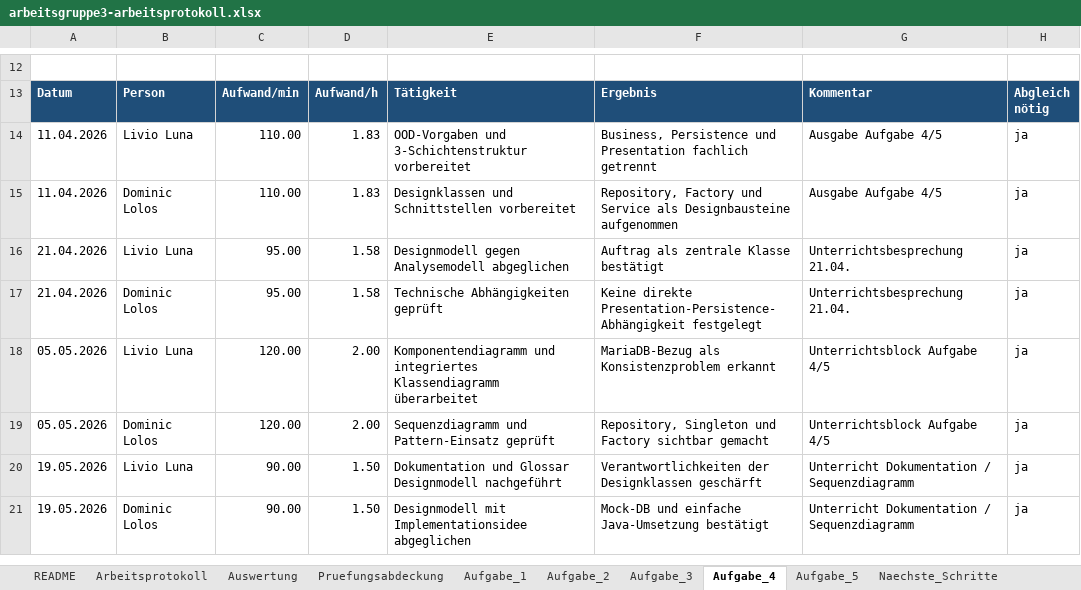
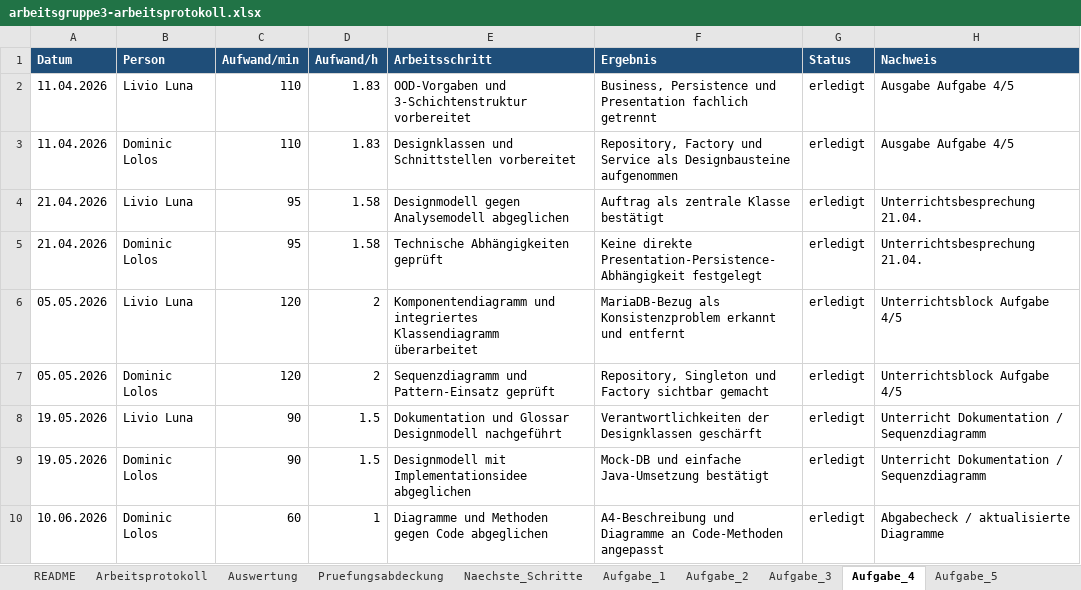
Before and after one commit to 6ix9ine4our20wenty/HF_Juventus_SoftwareEntwicklung_WerkstattPilot, an Excel workbook: WerkstattPilot/02_dokumentation/arbeitsgruppe3-arbeitsprotokoll.xlsx, sheet Aufgabe_4, drawn as a sheet; only a part is shown, gaps mark what is left out; values as stored, in another font and other column widths than the file's, no borders; removed rows and columns are numbered as before the commit, all else as after; the diff covers the shown part only; the diff names each change by its address in the sheet, - before the commit and + after, or states it on an @@ line.

Commit message:
Code / Abgabe Dokuemnt / Präsentation

```diff
--- a/WerkstattPilot/02_dokumentation/arbeitsgruppe3-arbeitsprotokoll.xlsx (sheet Aufgabe_4)
+++ b/WerkstattPilot/02_dokumentation/arbeitsgruppe3-arbeitsprotokoll.xlsx (sheet Aufgabe_4)
@@ sheet tab order changed: README | Arbeitsprotokoll | Auswertung | Pruefungsabdeckung | Naechste_Schritte | Aufgabe_1 | Aufgabe_2 | Aufgabe_3 | Aufgabe_4 | Aufgabe_5 @@
+column G (Status), rows 2-9: all erledigt
-column H (Abgleich nötig), rows 14-21: all ja
-row 12: (empty)
-E1: Tätigkeit
+E1: Arbeitsschritt
-H1: Kommentar
+H1: Nachweis
-C2:C3 (Aufwand/min): 110.00
+C2:C3 (Aufwand/min): 110
-C4:C5 (Aufwand/min): 95.00
+C4:C5 (Aufwand/min): 95
-C6:C7 (Aufwand/min): 120.00
+C6:C7 (Aufwand/min): 120
-D6:D7 (Aufwand/h): 2.00
+D6:D7 (Aufwand/h): 2
-F6 (Ergebnis): …Konsistenzproblem erkannt
+F6 (Ergebnis): …Konsistenzproblem erkannt und entfernt
-C8:C9 (Aufwand/min): 90.00
+C8:C9 (Aufwand/min): 90
-D8:D9 (Aufwand/h): 1.50
+D8:D9 (Aufwand/h): 1.5
+row 10: 10.06.2026 | Dominic Lolos | 60 | 1 | Diagramme und Methoden gegen Code abgeglichen | A4-Beschreibung und Diagramme an Code-Methoden angepasst | erledigt | Abgabecheck / aktualisierte Diagramme
```
Also changed, not shown: 11 removed rows elsewhere in this sheet, sheet Pruefungsabdeckung, sheet Auswertung, sheet Aufgabe_5, sheet Arbeitsprotokoll, sheet Aufgabe_3, sheet Aufgabe_2, 3 more sheets, formulas that keep their value, 32 other files.
